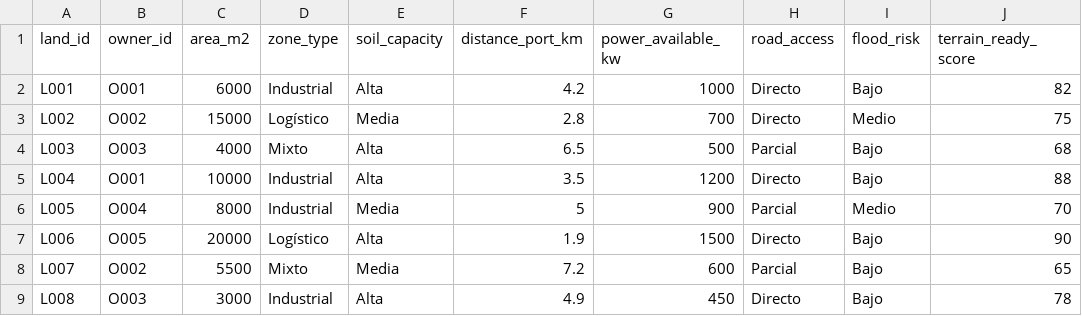
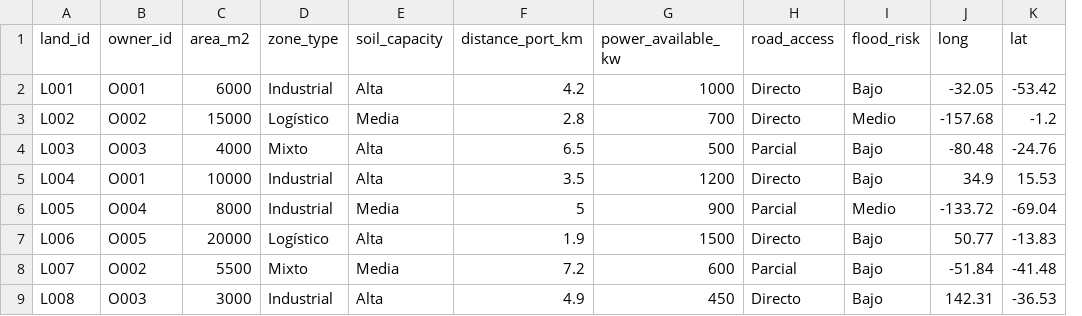
Before and after one commit to omarcano23/marketplace_chancay_cip, a CSV file: data/01.raw/01.user_inputs/lands.csv, drawn as a sheet; removed rows and columns are numbered as before the commit, all else as after; the diff names each change by its address in the sheet, - before the commit and + after, or states it on an @@ line.

```diff
--- a/data/01.raw/01.user_inputs/lands.csv
+++ b/data/01.raw/01.user_inputs/lands.csv
-column J (terrain_ready_score), rows 2-9: 82 | 75 | 68 | 88 | 70 | 90 | 65 | 78
+column J (long), rows 2-9: -32.05 | -157.68 | -80.48 | 34.9 | -133.72 | 50.77 | -51.84 | 142.31
+column K (lat), rows 2-9: -53.42 | -1.2 | -24.76 | 15.53 | -69.04 | -13.83 | -41.48 | -36.53
```
Also changed, not shown: data/01.raw/01.user_inputs/companies.csv, data/02.processed/matching_results.csv, 3 other files.
